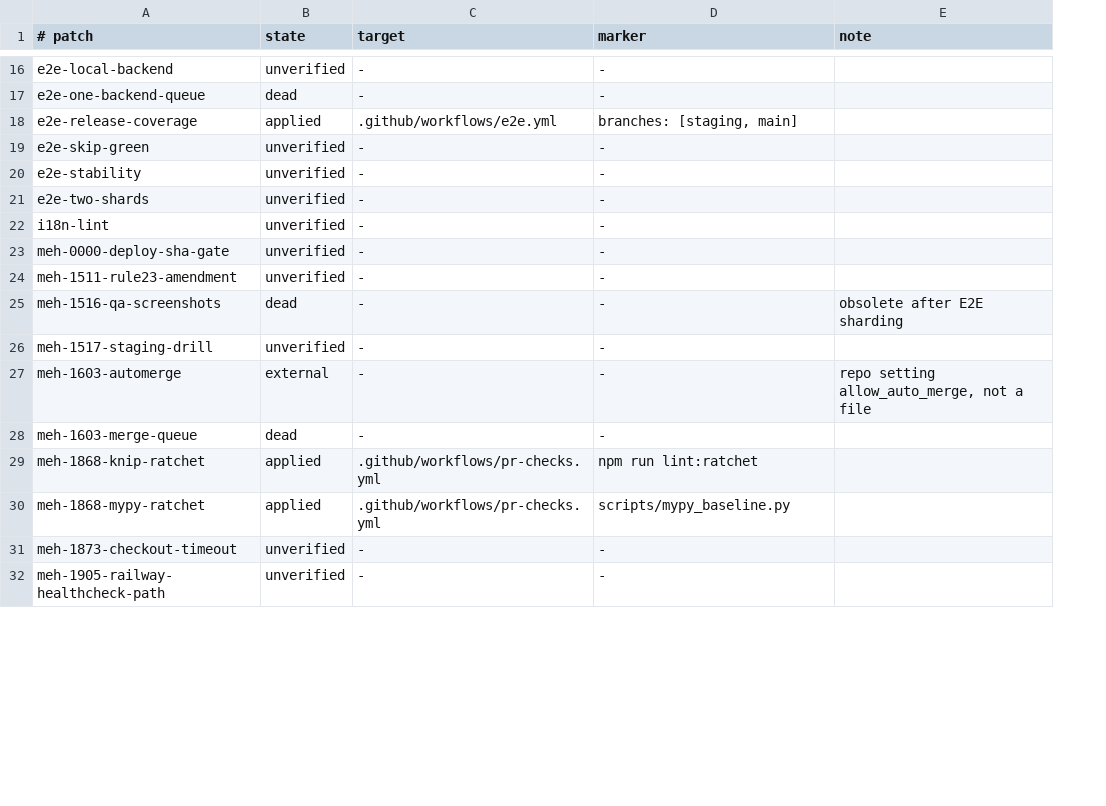
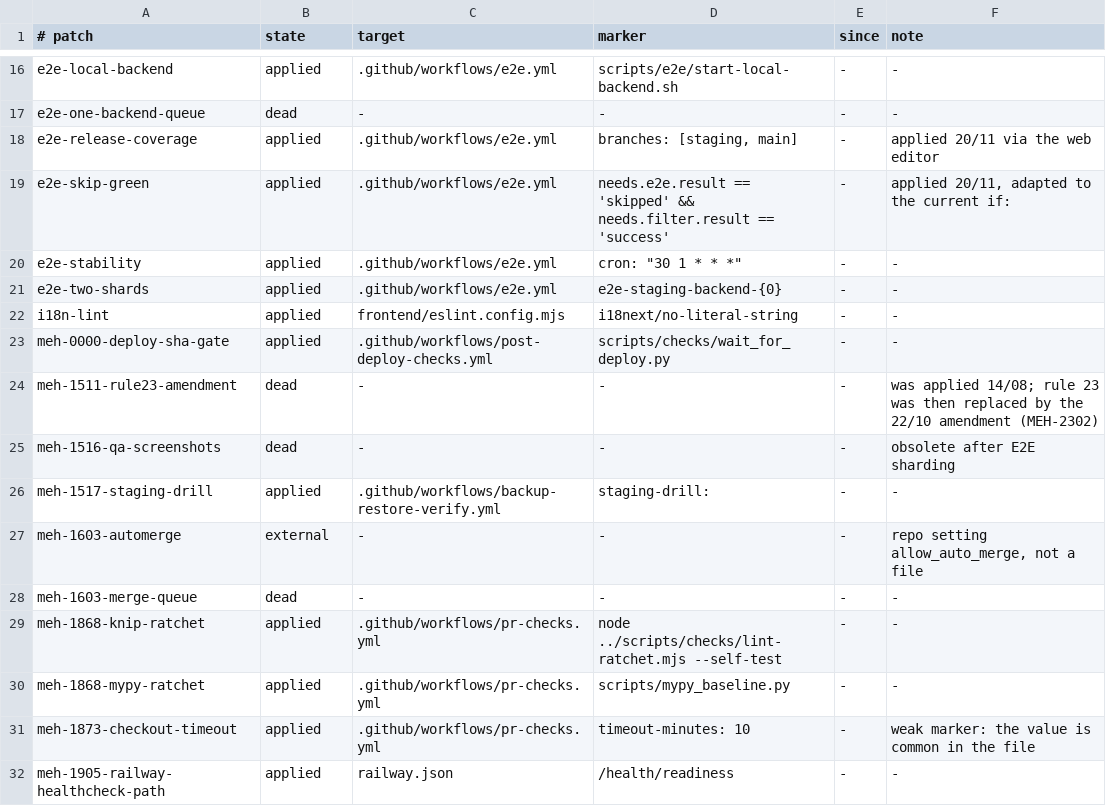
Before and after one commit to levismadar80-ship-it/FoodMamkor, a TSV file: docs/ci/patch-register.tsv, drawn as a sheet; only a part is shown, gaps mark what is left out; addresses are those after the commit; the diff covers the shown part only; the diff names each change by its address in the sheet, - before the commit and + after, or states it on an @@ line.

```diff
--- a/docs/ci/patch-register.tsv
+++ b/docs/ci/patch-register.tsv
+column E (since), rows 16-32: all -
-B16 (state): unverified
+B16 (state): applied
-C16 (target): -
+C16 (target): .github/workflows/e2e.yml
-D16 (marker): -
+D16 (marker): scripts/e2e/start-local-backend.sh
-F16:F17 (note): (empty)
+F16:F17 (note): -
-F18 (note): (empty)
+F18 (note): applied 20/11 via the web editor
-B19:B23 (state): unverified
+B19:B23 (state): applied
-C19:C21 (target): -
+C19:C21 (target): .github/workflows/e2e.yml
-D19 (marker): -
+D19 (marker): needs.e2e.result == 'skipped' && needs.filter.result == 'success'
-F19 (note): (empty)
+F19 (note): applied 20/11, adapted to the current if:
-D20 (marker): -
+D20 (marker): cron: "30 1 * * *"
-F20:F23 (note): (empty)
+F20:F23 (note): -
-D21 (marker): -
+D21 (marker): e2e-staging-backend-{0}
-C22 (target): -
+C22 (target): frontend/eslint.config.mjs
-D22 (marker): -
+D22 (marker): i18next/no-literal-string
-C23 (target): -
+C23 (target): .github/workflows/post-deploy-checks.yml
-D23 (marker): -
+D23 (marker): scripts/checks/wait_for_deploy.py
-B24 (state): unverified
+B24 (state): dead
-F24 (note): (empty)
+F24 (note): was applied 14/08; rule 23 was then replaced by the 22/10 amendment (MEH-2302)
-B26 (state): unverified
+B26 (state): applied
-C26 (target): -
+C26 (target): .github/workflows/backup-restore-verify.yml
-D26 (marker): -
+D26 (marker): staging-drill:
-F26 (note): (empty)
+F26 (note): -
-F28:F30 (note): (empty)
+F28:F30 (note): -
-D29 (marker): npm run lint:ratchet
+D29 (marker): node ../scripts/checks/lint-ratchet.mjs --self-test
-B31:B32 (state): unverified
+B31:B32 (state): applied
-C31 (target): -
+C31 (target): .github/workflows/pr-checks.yml
-D31 (marker): -
+D31 (marker): timeout-minutes: 10
-F31 (note): (empty)
+F31 (note): weak marker: the value is common in the file
-C32 (target): -
+C32 (target): railway.json
-D32 (marker): -
+D32 (marker): /health/readiness
-F32 (note): (empty)
+F32 (note): -
```
Also changed, not shown: 2 added rows, 2 removed rows, 1 moved row and 121 edited cells elsewhere in this file, 11 other files.
